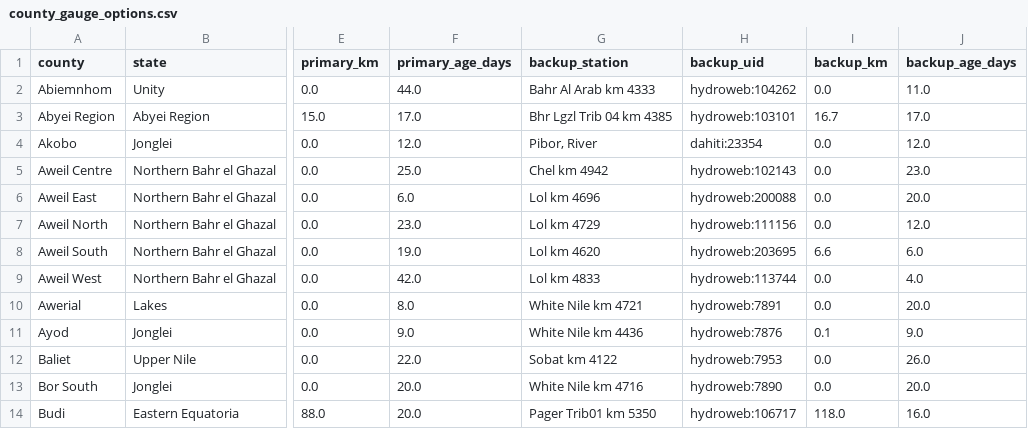
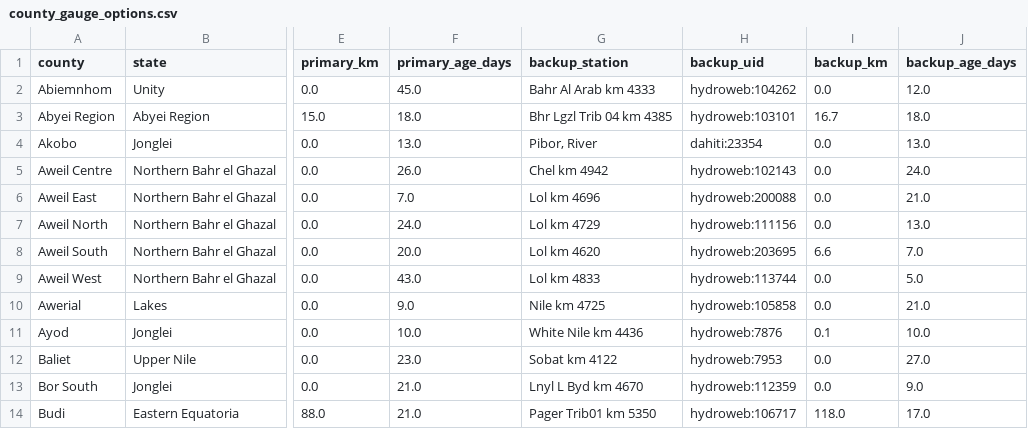
Before and after one commit to Penuelabi/altimetry-nightly, a CSV file: aa_out/county_gauge_options.csv, drawn as a sheet; only a part is shown, gaps mark what is left out; the diff covers the shown part only; the diff names each change by its address in the sheet, - before the commit and + after, or states it on an @@ line.

```diff
--- a/aa_out/county_gauge_options.csv
+++ b/aa_out/county_gauge_options.csv
-F2 (primary_age_days): 44.0
+F2 (primary_age_days): 45.0
-J2 (backup_age_days): 11.0
+J2 (backup_age_days): 12.0
-F3 (primary_age_days): 17.0
+F3 (primary_age_days): 18.0
-J3 (backup_age_days): 17.0
+J3 (backup_age_days): 18.0
-F4 (primary_age_days): 12.0
+F4 (primary_age_days): 13.0
-J4 (backup_age_days): 12.0
+J4 (backup_age_days): 13.0
-F5 (primary_age_days): 25.0
+F5 (primary_age_days): 26.0
-J5 (backup_age_days): 23.0
+J5 (backup_age_days): 24.0
-F6 (primary_age_days): 6.0
+F6 (primary_age_days): 7.0
-J6 (backup_age_days): 20.0
+J6 (backup_age_days): 21.0
-F7 (primary_age_days): 23.0
+F7 (primary_age_days): 24.0
-J7 (backup_age_days): 12.0
+J7 (backup_age_days): 13.0
-F8 (primary_age_days): 19.0
+F8 (primary_age_days): 20.0
-J8 (backup_age_days): 6.0
+J8 (backup_age_days): 7.0
-F9 (primary_age_days): 42.0
+F9 (primary_age_days): 43.0
-J9 (backup_age_days): 4.0
+J9 (backup_age_days): 5.0
-F10 (primary_age_days): 8.0
+F10 (primary_age_days): 9.0
-G10 (backup_station): White Nile km 4721
+G10 (backup_station): Nile km 4725
-H10 (backup_uid): hydroweb:7891
+H10 (backup_uid): hydroweb:105858
-J10 (backup_age_days): 20.0
+J10 (backup_age_days): 21.0
-F11 (primary_age_days): 9.0
+F11 (primary_age_days): 10.0
-J11 (backup_age_days): 9.0
+J11 (backup_age_days): 10.0
-F12 (primary_age_days): 22.0
+F12 (primary_age_days): 23.0
-J12 (backup_age_days): 26.0
+J12 (backup_age_days): 27.0
-F13:F14 (primary_age_days): 20.0
+F13:F14 (primary_age_days): 21.0
-G13 (backup_station): White Nile km 4716
+G13 (backup_station): Lnyl L Byd km 4670
-H13 (backup_uid): hydroweb:7890
+H13 (backup_uid): hydroweb:112359
-J13 (backup_age_days): 20.0
+J13 (backup_age_days): 9.0
-J14 (backup_age_days): 16.0
+J14 (backup_age_days): 17.0
```
Also changed, not shown: 156 edited cells elsewhere in this file, aa_out/aa_indicator_ledger.csv, aa_out/aap_status_latest.csv, 21 other files.
